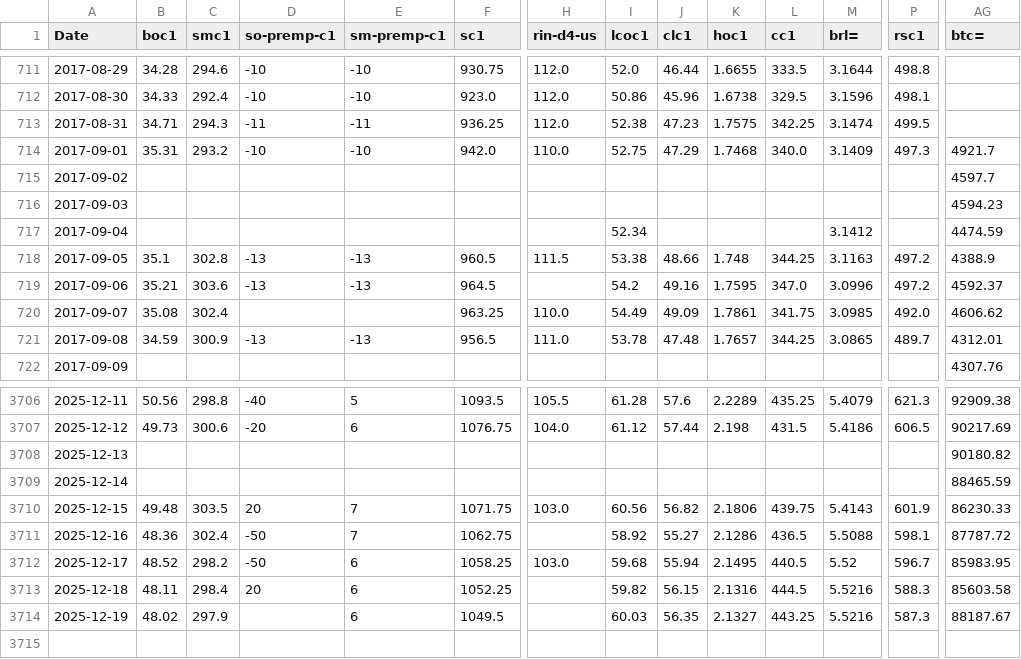
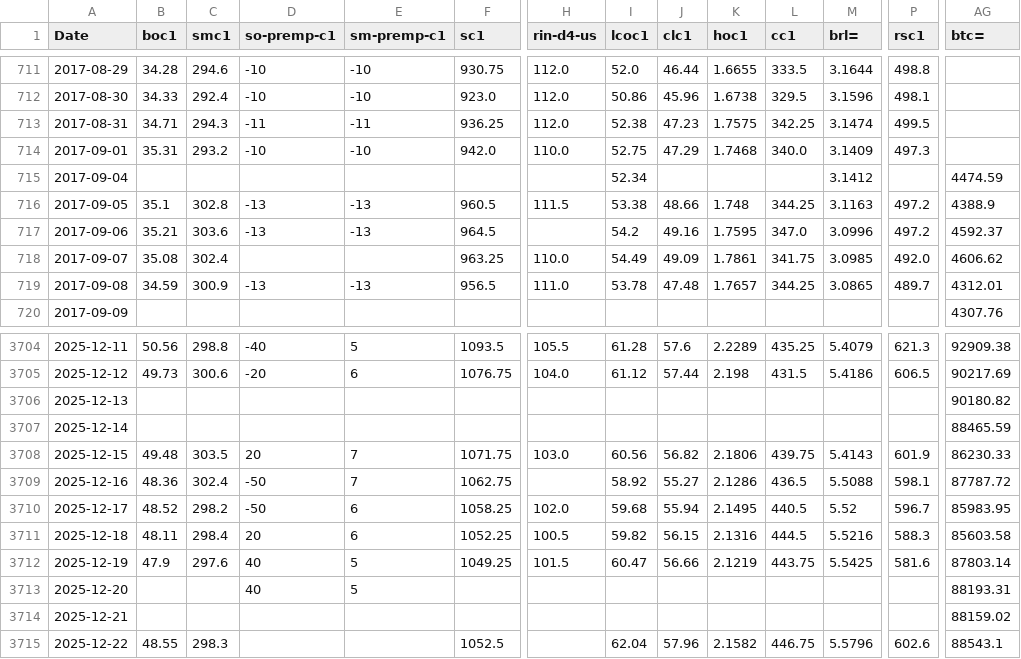
Before and after one commit to rossi-diego/market-monitor, a CSV file: data/commodities_data.csv, drawn as a sheet; only a part is shown, gaps mark what is left out; removed rows and columns are numbered as before the commit, all else as after; rows hold the shown columns only; the diff covers the shown part only; the diff names each change by its address in the sheet, - before the commit and + after, or states it on an @@ line.

```diff
--- a/data/commodities_data.csv
+++ b/data/commodities_data.csv
-AG714 (btc=): 4921.7
+AG714 (btc=): (empty)
-row 715: 2017-09-02 |  |  |  |  |  |  |  |  |  |  |  |  | 4597.7
-row 716: 2017-09-03 |  |  |  |  |  |  |  |  |  |  |  |  | 4594.23
-H3710 (rin-d4-us): 103.0
+H3710 (rin-d4-us): 102.0
-H3711 (rin-d4-us): (empty)
+H3711 (rin-d4-us): 100.5
-B3712 (boc1): 48.02
+B3712 (boc1): 47.9
-C3712 (smc1): 297.9
+C3712 (smc1): 297.6
-D3712 (so-premp-c1): (empty)
+D3712 (so-premp-c1): 40
-E3712 (sm-premp-c1): 6
+E3712 (sm-premp-c1): 5
-F3712 (sc1): 1049.5
+F3712 (sc1): 1049.25
-H3712 (rin-d4-us): (empty)
+H3712 (rin-d4-us): 101.5
-I3712 (lcoc1): 60.03
+I3712 (lcoc1): 60.47
-J3712 (clc1): 56.35
+J3712 (clc1): 56.66
-K3712 (hoc1): 2.1327
+K3712 (hoc1): 2.1219
-L3712 (cc1): 443.25
+L3712 (cc1): 443.75
-M3712 (brl=): 5.5216
+M3712 (brl=): 5.5425
-P3712 (rsc1): 587.3
+P3712 (rsc1): 581.6
-AG3712 (btc=): 88187.67
+AG3712 (btc=): 87803.14
+row 3713: 2025-12-20 |  |  | 40 | 5 |  |  |  |  |  |  |  |  | 88193.31
+row 3714: 2025-12-21 |  |  |  |  |  |  |  |  |  |  |  |  | 88159.02
+row 3715: 2025-12-22 | 48.55 | 298.3 |  |  | 1052.5 |  | 62.04 | 57.96 | 2.1582 | 446.75 | 5.5796 | 602.6 | 88543.1
```
Also changed, not shown: 12 edited cells elsewhere in this file, data/sbo_basis_data.csv, 1 other file.
